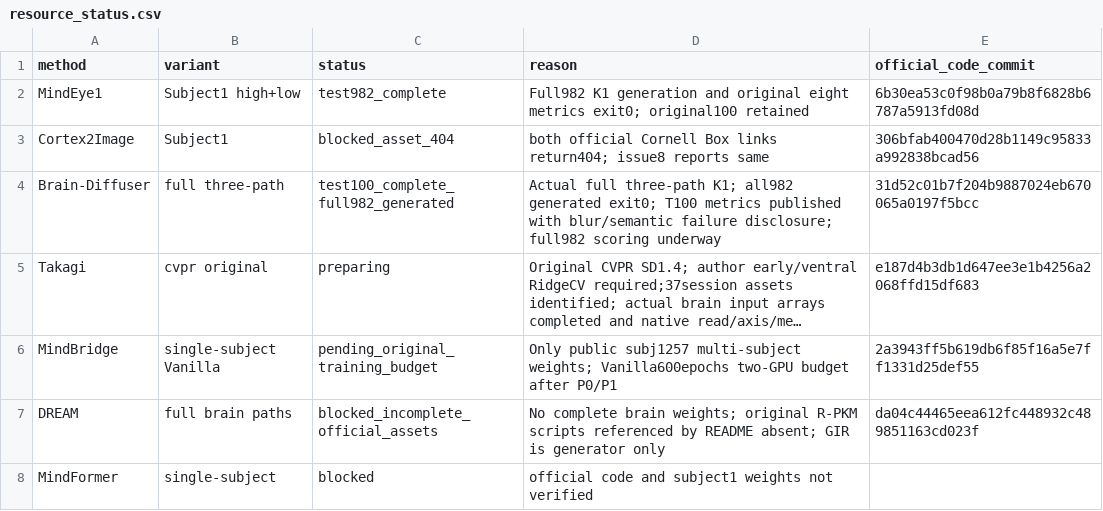
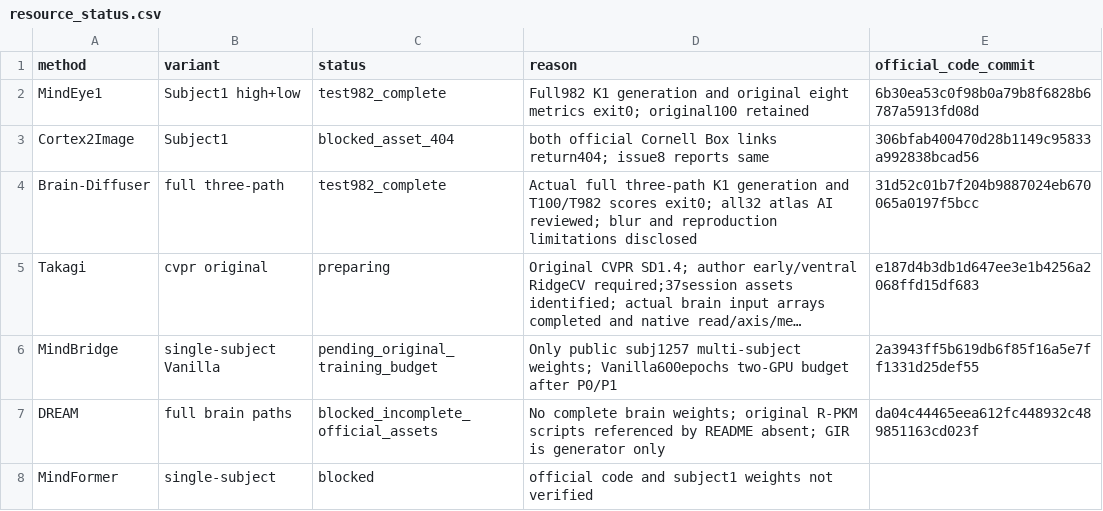
Before and after one commit to GeYugong/neuroadapter-author-first, a CSV file: benchmarks/subj01-v1/resource_status.csv, drawn as a sheet; long unchanged cells end in …; the diff names each change by its address in the sheet, - before the commit and + after, or states it on an @@ line.

```diff
--- a/benchmarks/subj01-v1/resource_status.csv
+++ b/benchmarks/subj01-v1/resource_status.csv
-C4 (status): test100_complete_full982_generated
+C4 (status): test982_complete
-D4 (reason): …full three-path K1; all982 generated exit0; T100 metrics published with blur/semantic failure disclosure; full982 scoring underway
+D4 (reason): …full three-path K1 generation and T100/T982 scores exit0; all32 atlas AI reviewed; blur and reproduction limitations disclosed
```
Also changed, not shown: benchmarks/subj01-v1/metrics_test100_single.csv, benchmarks/subj01-v1/metrics_testfull_single.csv, 5 other files.
